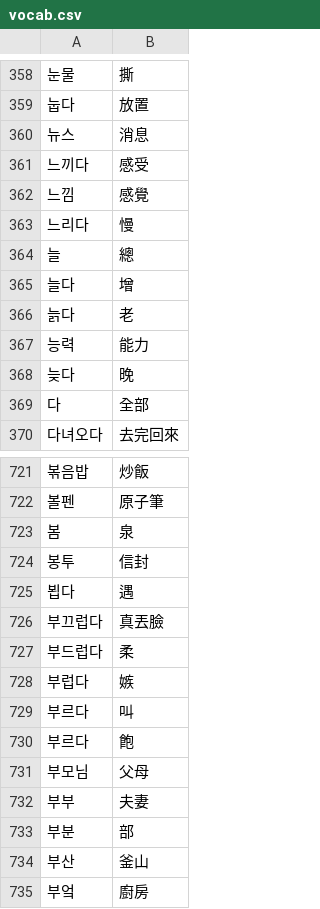
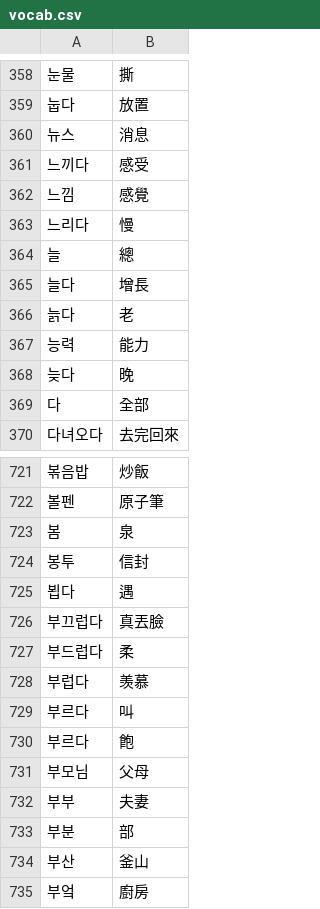
Before and after one commit to Trevor-Wai/topik, a CSV file: vocab.csv, drawn as a sheet; only a part is shown, gaps mark what is left out.

```diff
--- a/vocab.csv
+++ b/vocab.csv
@@ -364,3 +364,3 @@
 늘,總
-늘다,增
+늘다,增長
 늙다,老
@@ -727,3 +727,3 @@
 부드럽다,柔
-부럽다,嫉
+부럽다,羡慕
 부르다,叫
```
Also changed, not shown: 1 other file.
